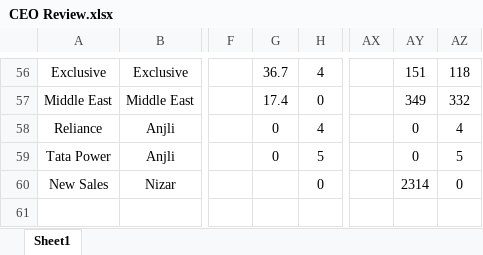
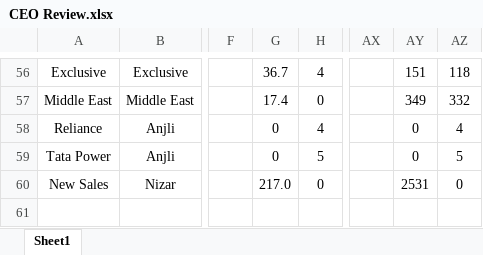
Before and after one commit to Taggd479/Taggd_CEO-Review_Dashboard, an Excel workbook: CEO Review.xlsx, sheet Sheet1, drawn as a sheet; only a part is shown, gaps mark what is left out; values as stored, in another font and other column widths than the file's, no borders; the diff names each change by its address in the sheet, - before the commit and + after, or states it on an @@ line.

Commit message:
Add files via upload
please update the data in dashboard according to the upload file

```diff
--- a/CEO Review.xlsx (sheet Sheet1)
+++ b/CEO Review.xlsx (sheet Sheet1)
-G60: (empty)
+G60: 217.0
-AY60: 2314
+AY60: 2531
```
